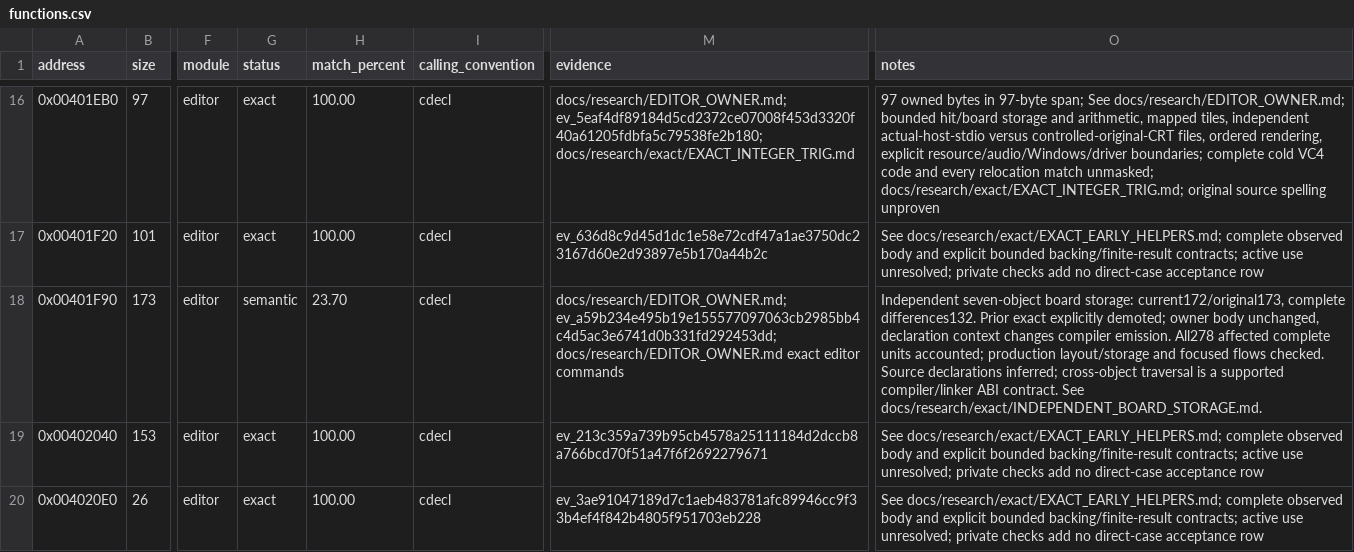
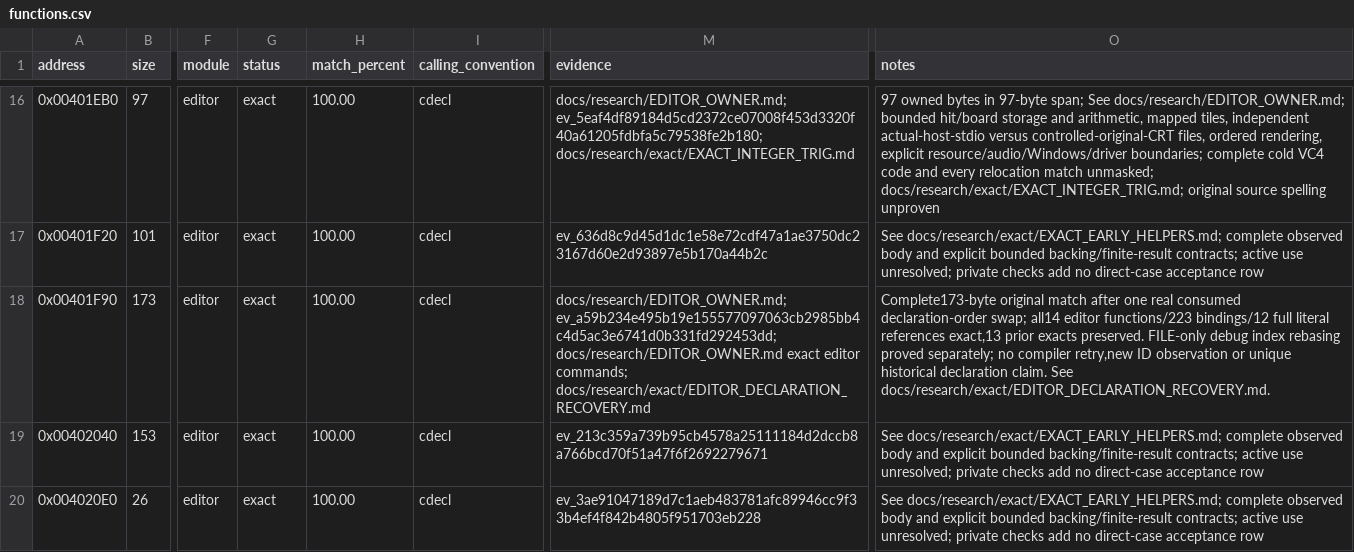
Before and after one commit to N0zoM1z0/dx-ball, a CSV file: config/functions.csv, drawn as a sheet; only a part is shown, gaps mark what is left out; the diff names each change by its address in the sheet, - before the commit and + after, or states it on an @@ line.

```diff
--- a/config/functions.csv
+++ b/config/functions.csv
-G18 (status): semantic
+G18 (status): exact
-H18 (match_percent): 23.70
+H18 (match_percent): 100.00
-M18 (evidence): …exact editor commands
+M18 (evidence): …exact editor commands; docs/research/exact/EDITOR_DECLARATION_RECOVERY.md
-O18 (notes): Independent seven-object board storage: current172/original173, complete differences132. Prior exact explicitly demoted; owner body unchanged, declaration context changes compiler emission. All278 affected complete units accounted; production layout/storage and focused flows checked. Source declarations inferred; cross-object traversal is a supported compiler/linker ABI contract. See docs/research/exact/INDEPENDENT_BOARD_STORAGE.md.
+O18 (notes): Complete173-byte original match after one real consumed declaration-order swap; all14 editor functions/223 bindings/12 full literal references exact,13 prior exacts preserved. FILE-only debug index rebasing proved separately; no compiler retry,new ID observation or unique historical declaration claim. See docs/research/exact/EDITOR_DECLARATION_RECOVERY.md.
```
Also changed, not shown: config/matches.csv, 11 other files.
